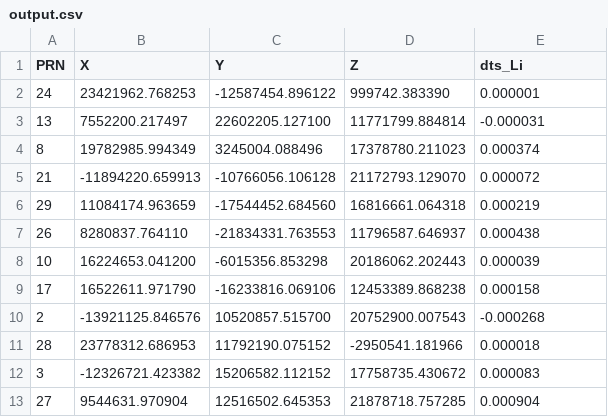
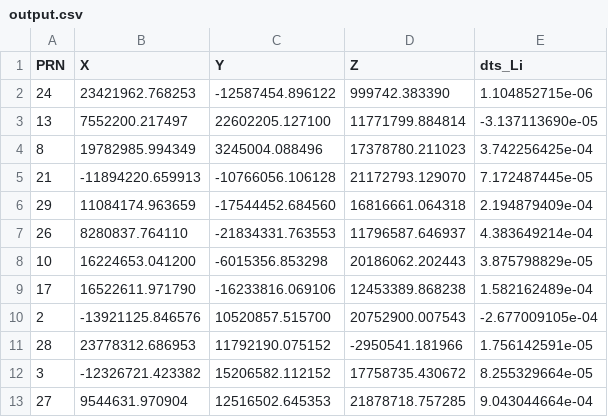
Before and after one commit to tclin0122/GNSS, a CSV file: Assignment_2/output.csv, drawn as a sheet.

```diff
--- a/Assignment_2/output.csv
+++ b/Assignment_2/output.csv
@@ -1,13 +1,13 @@
 PRN,X,Y,Z,dts_Li
-24,23421962.768253,-12587454.896122,999742.383390,0.000001
-13,7552200.217497,22602205.127100,11771799.884814,-0.000031
-8,19782985.994349,3245004.088496,17378780.211023,0.000374
-21,-11894220.659913,-10766056.106128,21172793.129070,0.000072
-29,11084174.963659,-17544452.684560,16816661.064318,0.000219
-26,8280837.764110,-21834331.763553,11796587.646937,0.000438
-10,16224653.041200,-6015356.853298,20186062.202443,0.000039
-17,16522611.971790,-16233816.069106,12453389.868238,0.000158
-2,-13921125.846576,10520857.515700,20752900.007543,-0.000268
-28,23778312.686953,11792190.075152,-2950541.181966,0.000018
-3,-12326721.423382,15206582.112152,17758735.430672,0.000083
-27,9544631.970904,12516502.645353,21878718.757285,0.000904
+24,23421962.768253,-12587454.896122,999742.383390,1.104852715e-06
+13,7552200.217497,22602205.127100,11771799.884814,-3.137113690e-05
+8,19782985.994349,3245004.088496,17378780.211023,3.742256425e-04
+21,-11894220.659913,-10766056.106128,21172793.129070,7.172487445e-05
+29,11084174.963659,-17544452.684560,16816661.064318,2.194879409e-04
+26,8280837.764110,-21834331.763553,11796587.646937,4.383649214e-04
+10,16224653.041200,-6015356.853298,20186062.202443,3.875798829e-05
+17,16522611.971790,-16233816.069106,12453389.868238,1.582162489e-04
+2,-13921125.846576,10520857.515700,20752900.007543,-2.677009105e-04
+28,23778312.686953,11792190.075152,-2950541.181966,1.756142591e-05
+3,-12326721.423382,15206582.112152,17758735.430672,8.255329664e-05
+27,9544631.970904,12516502.645353,21878718.757285,9.043044664e-04
```
Also changed, not shown: Assignment_3/output.csv, Assignment_4/output.csv, 4 other files.
